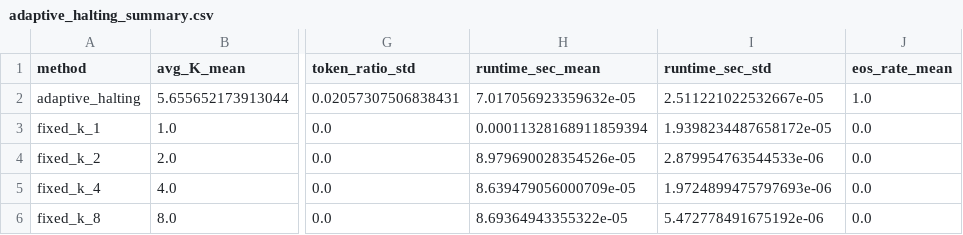
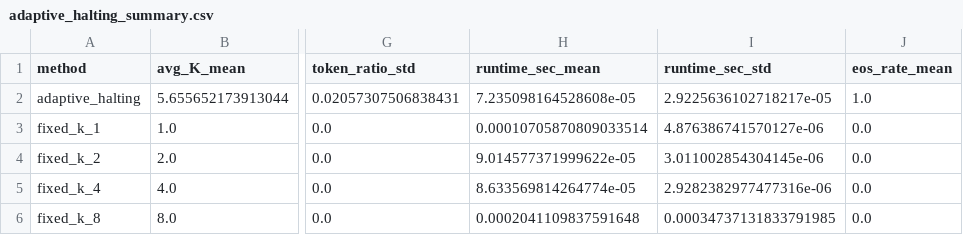
Before and after one commit to maria-grigorieva/adaptive-oat, a CSV file: results/libero_smoke/adaptive_halting_summary.csv, drawn as a sheet; only a part is shown, gaps mark what is left out; the diff names each change by its address in the sheet, - before the commit and + after, or states it on an @@ line.

```diff
--- a/results/libero_smoke/adaptive_halting_summary.csv
+++ b/results/libero_smoke/adaptive_halting_summary.csv
-H2 (runtime_sec_mean): 7.017056923359632e-05
+H2 (runtime_sec_mean): 7.235098164528608e-05
-I2 (runtime_sec_std): 2.511221022532667e-05
+I2 (runtime_sec_std): 2.9225636102718217e-05
-H3 (runtime_sec_mean): 0.00011328168911859394
+H3 (runtime_sec_mean): 0.00010705870809033514
-I3 (runtime_sec_std): 1.9398234487658172e-05
+I3 (runtime_sec_std): 4.876386741570127e-06
-H4 (runtime_sec_mean): 8.979690028354526e-05
+H4 (runtime_sec_mean): 9.014577371999622e-05
-I4 (runtime_sec_std): 2.879954763544533e-06
+I4 (runtime_sec_std): 3.011002854304145e-06
-H5 (runtime_sec_mean): 8.639479056000709e-05
+H5 (runtime_sec_mean): 8.633569814264774e-05
-I5 (runtime_sec_std): 1.9724899475797693e-06
+I5 (runtime_sec_std): 2.9282382977477316e-06
-H6 (runtime_sec_mean): 8.69364943355322e-05
+H6 (runtime_sec_mean): 0.0002041109837591648
-I6 (runtime_sec_std): 5.472778491675192e-06
+I6 (runtime_sec_std): 0.00034737131833791985
```
Also changed, not shown: results/libero_smoke/adaptive_halting_runs.csv, 10 other files.
